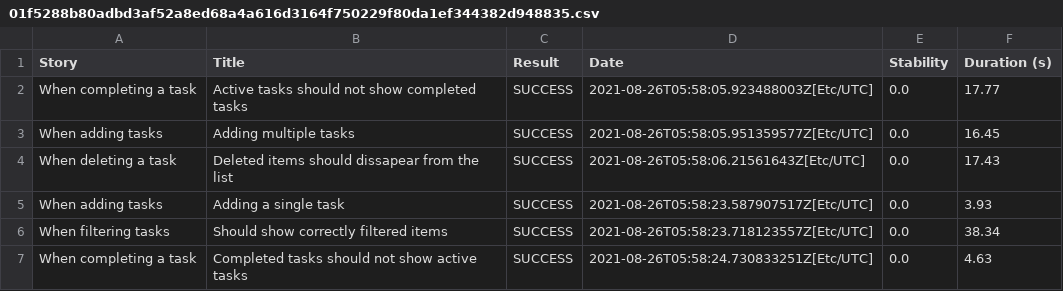
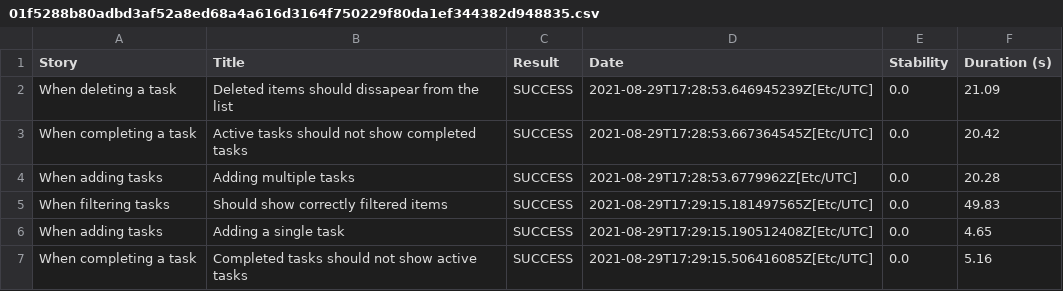
Before and after one commit to serenity-dojo/serenity-web-training, a CSV file: 01f5288b80adbd3af52a8ed68a4a616d3164f750229f80da1ef344382d948835.csv, drawn as a sheet.

```diff
--- a/01f5288b80adbd3af52a8ed68a4a616d3164f750229f80da1ef344382d948835.csv
+++ b/01f5288b80adbd3af52a8ed68a4a616d3164f750229f80da1ef344382d948835.csv
@@ -1,7 +1,7 @@
 "Story","Title","Result","Date","Stability","Duration (s)"
-"When completing a task","Active tasks should not show completed tasks","SUCCESS","2021-08-26T05:58:05.923488003Z[Etc/UTC]","0.0","17.77"
-"When adding tasks","Adding multiple tasks","SUCCESS","2021-08-26T05:58:05.951359577Z[Etc/UTC]","0.0","16.45"
-"When deleting a task","Deleted items should dissapear from the list","SUCCESS","2021-08-26T05:58:06.21561643Z[Etc/UTC]","0.0","17.43"
-"When adding tasks","Adding a single task","SUCCESS","2021-08-26T05:58:23.587907517Z[Etc/UTC]","0.0","3.93"
-"When filtering tasks","Should show correctly filtered items","SUCCESS","2021-08-26T05:58:23.718123557Z[Etc/UTC]","0.0","38.34"
-"When completing a task","Completed tasks should not show active tasks","SUCCESS","2021-08-26T05:58:24.730833251Z[Etc/UTC]","0.0","4.63"
+"When deleting a task","Deleted items should dissapear from the list","SUCCESS","2021-08-29T17:28:53.646945239Z[Etc/UTC]","0.0","21.09"
+"When completing a task","Active tasks should not show completed tasks","SUCCESS","2021-08-29T17:28:53.667364545Z[Etc/UTC]","0.0","20.42"
+"When adding tasks","Adding multiple tasks","SUCCESS","2021-08-29T17:28:53.6779962Z[Etc/UTC]","0.0","20.28"
+"When filtering tasks","Should show correctly filtered items","SUCCESS","2021-08-29T17:29:15.181497565Z[Etc/UTC]","0.0","49.83"
+"When adding tasks","Adding a single task","SUCCESS","2021-08-29T17:29:15.190512408Z[Etc/UTC]","0.0","4.65"
+"When completing a task","Completed tasks should not show active tasks","SUCCESS","2021-08-29T17:29:15.506416085Z[Etc/UTC]","0.0","5.16"
```
Also changed, not shown: 62e3fbcf65dc959a6185496e01148bf3776299f3c56f4b2ca6d204e647b2c8ae.csv, 8cf59a19876f7237cf61d394ca0814c577cab8a4333b720f0420bb2dccc1cd34.csv, 47 other files.
